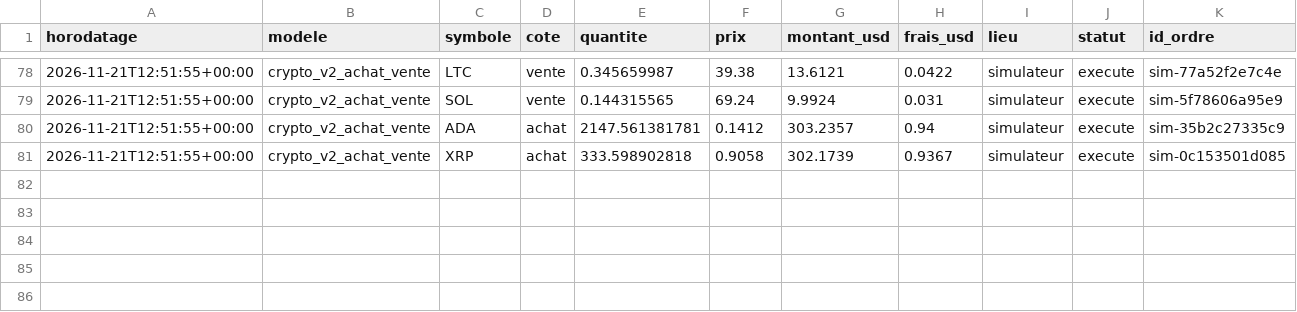
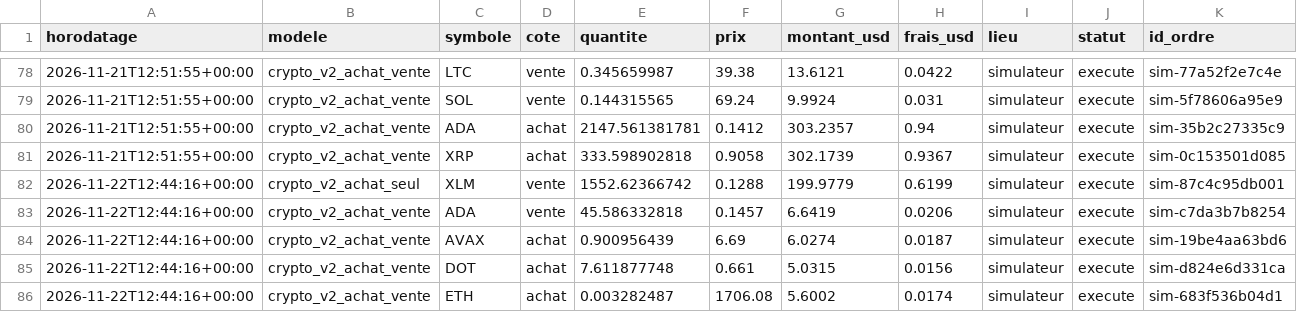
Before and after one commit to kohiper97-lang/CosPhi-donnees, a CSV file: donnees/journal/ordres.csv, drawn as a sheet; only a part is shown, gaps mark what is left out; the diff names each change by its address in the sheet, - before the commit and + after, or states it on an @@ line.

```diff
--- a/donnees/journal/ordres.csv
+++ b/donnees/journal/ordres.csv
+row 82: 2026-11-22T12:44:16+00:00 | crypto_v2_achat_seul | XLM | vente | 1552.62366742 | 0.1288 | 199.9779 | 0.6199 | simulateur | execute | sim-87c4c95db001
+row 83: 2026-11-22T12:44:16+00:00 | crypto_v2_achat_vente | ADA | vente | 45.586332818 | 0.1457 | 6.6419 | 0.0206 | simulateur | execute | sim-c7da3b7b8254
+row 84: 2026-11-22T12:44:16+00:00 | crypto_v2_achat_vente | AVAX | achat | 0.900956439 | 6.69 | 6.0274 | 0.0187 | simulateur | execute | sim-19be4aa63bd6
+row 85: 2026-11-22T12:44:16+00:00 | crypto_v2_achat_vente | DOT | achat | 7.611877748 | 0.661 | 5.0315 | 0.0156 | simulateur | execute | sim-d824e6d331ca
+row 86: 2026-11-22T12:44:16+00:00 | crypto_v2_achat_vente | ETH | achat | 0.003282487 | 1706.08 | 5.6002 | 0.0174 | simulateur | execute | sim-683f536b04d1
```
Also changed, not shown: donnees/historique_modeles/regle_50j.csv, donnees/journal/signaux.csv, 12 other files.
